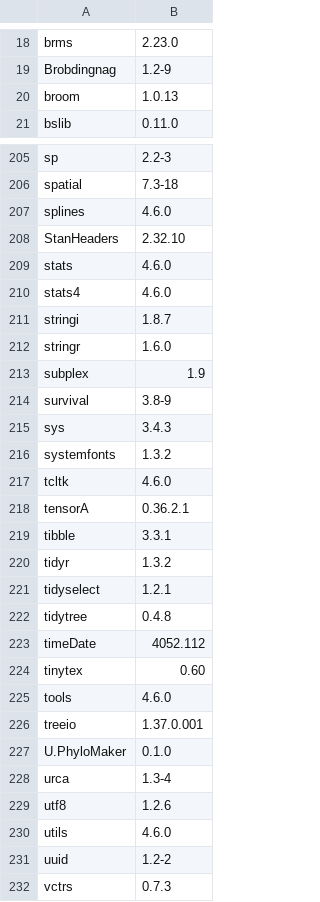
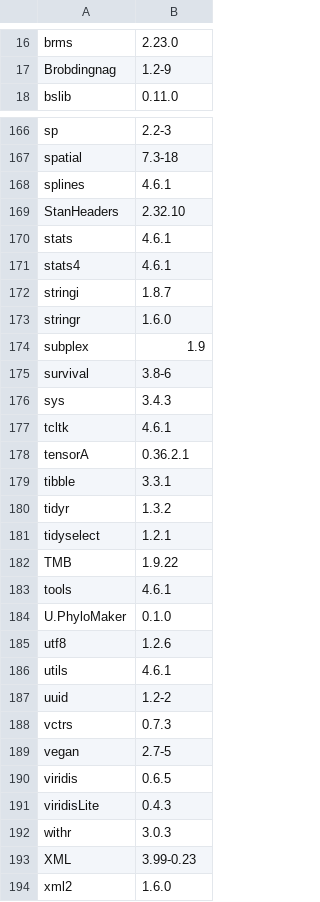
Before and after one commit to anoban/wsu, a CSV file: installed.packages.csv, drawn as a sheet; only a part is shown, gaps mark what is left out; the shorter side is filled out with more unchanged rows; the diff covers the shown part only.

```diff
--- a/installed.packages.csv
+++ b/installed.packages.csv
@@ -19,3 +17,2 @@
 "Brobdingnag","1.2-9"
-"broom","1.0.13"
 "bslib","0.11.0"
@@ -206,6 +167,6 @@
 "spatial","7.3-18"
-"splines","4.6.0"
+"splines","4.6.1"
 "StanHeaders","2.32.10"
-"stats","4.6.0"
-"stats4","4.6.0"
+"stats","4.6.1"
+"stats4","4.6.1"
 "stringi","1.8.7"
@@ -213,6 +174,5 @@
 "subplex","1.9"
-"survival","3.8-9"
+"survival","3.8-6"
 "sys","3.4.3"
-"systemfonts","1.3.2"
-"tcltk","4.6.0"
+"tcltk","4.6.1"
 "tensorA","0.36.2.1"
@@ -221,11 +181,7 @@
 "tidyselect","1.2.1"
-"tidytree","0.4.8"
-"timeDate","4052.112"
-"tinytex","0.60"
-"tools","4.6.0"
-"treeio","1.37.0.001"
+"TMB","1.9.22"
+"tools","4.6.1"
 "U.PhyloMaker","0.1.0"
-"urca","1.3-4"
 "utf8","1.2.6"
-"utils","4.6.0"
+"utils","4.6.1"
 "uuid","1.2-2"
```
Also changed, not shown: 1 added row, 43 removed rows and 10 edited cells elsewhere in this file, 1 other file.
